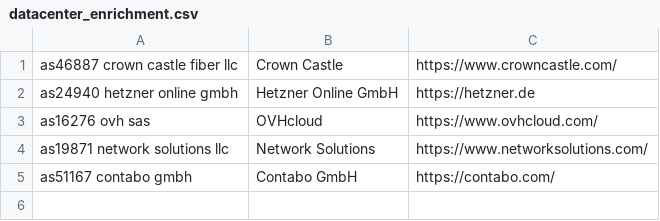
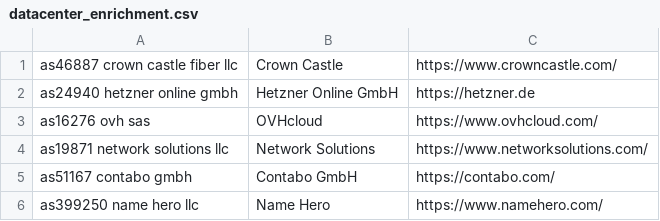
Before and after one commit to startwind/webinsights-classifier, a CSV file: src/Aggregation/Aggregator/Industry/Hosting/datacenter_enrichment.csv, drawn as a sheet.

Commit message:
Update datacenter_enrichment.csv

```diff
--- a/src/Aggregation/Aggregator/Industry/Hosting/datacenter_enrichment.csv
+++ b/src/Aggregation/Aggregator/Industry/Hosting/datacenter_enrichment.csv
@@ -5 +5,2 @@ as19871 network solutions llc, "Network Solutions", "https://www.networksolution
 as51167 contabo gmbh, "Contabo GmbH", "https://contabo.com/"
+as399250 name hero llc, "Name Hero", "https://www.namehero.com/"
```
